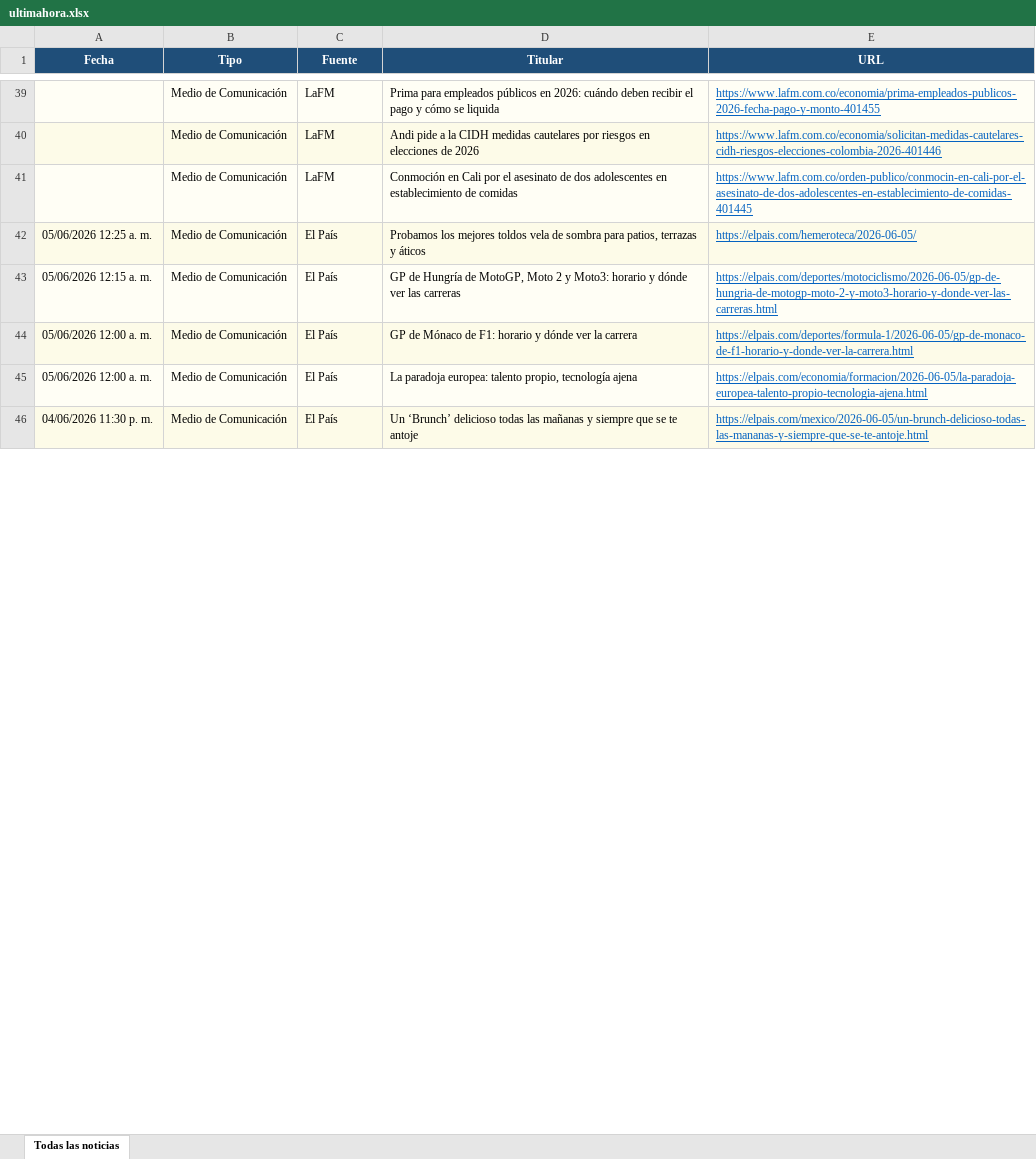
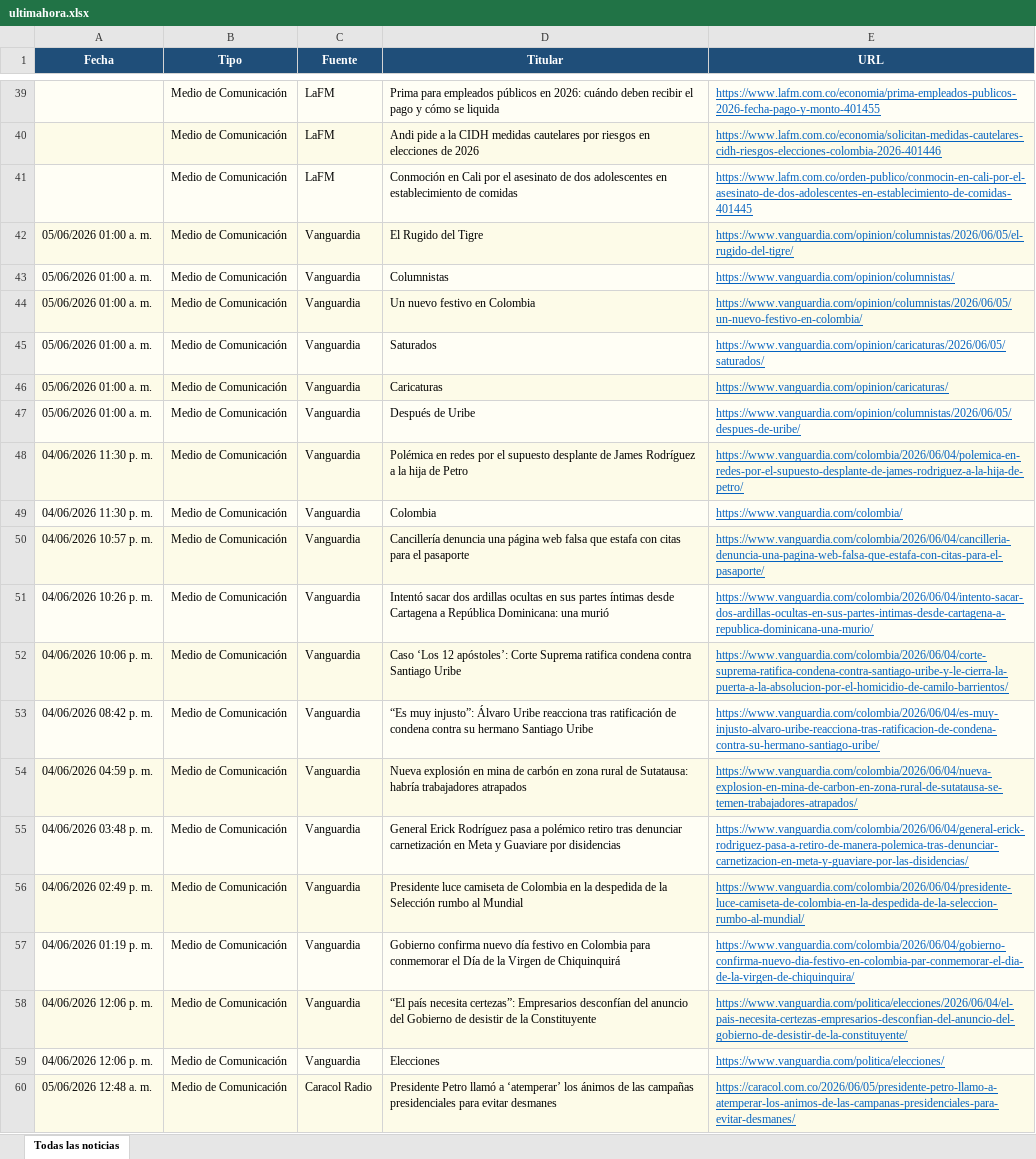
Before and after one commit to kevin961312/UltimaHora, an Excel workbook: docs/ultimahora.xlsx, sheet Todas las noticias, drawn as a sheet; only a part is shown, gaps mark what is left out; values as stored, in another font and other column widths than the file's, no borders; removed rows and columns are numbered as before the commit, all else as after; the diff covers the shown part only; the diff names each change by its address in the sheet, - before the commit and + after, or states it on an @@ line.

```diff
--- a/docs/ultimahora.xlsx (sheet Todas las noticias)
+++ b/docs/ultimahora.xlsx (sheet Todas las noticias)
-row 42: 05/06/2026 12:25 a. m. | Medio de Comunicación | El País | Probamos los mejores toldos vela de sombra para patios, terrazas y áticos | https://elpais.com/hemeroteca/2026-06-05/
-row 43: 05/06/2026 12:15 a. m. | Medio de Comunicación | El País | GP de Hungría de MotoGP, Moto 2 y Moto3: horario y dónde ver las carreras | https://elpais.com/deportes/motociclismo/2026-06-05/gp-de-hungria-de-motogp-moto-2-y-moto3-horario-y-donde-ver-las-carreras.html
-row 44: 05/06/2026 12:00 a. m. | Medio de Comunicación | El País | GP de Mónaco de F1: horario y dónde ver la carrera | https://elpais.com/deportes/formula-1/2026-06-05/gp-de-monaco-de-f1-horario-y-donde-ver-la-carrera.html
-row 45: 05/06/2026 12:00 a. m. | Medio de Comunicación | El País | La paradoja europea: talento propio, tecnología ajena | https://elpais.com/economia/formacion/2026-06-05/la-paradoja-europea-talento-propio-tecnologia-ajena.html
+row 42: 05/06/2026 01:00 a. m. | Medio de Comunicación | Vanguardia | El Rugido del Tigre | https://www.vanguardia.com/opinion/columnistas/2026/06/05/el-rugido-del-tigre/
+row 43: 05/06/2026 01:00 a. m. | Medio de Comunicación | Vanguardia | Columnistas | https://www.vanguardia.com/opinion/columnistas/
+row 44: 05/06/2026 01:00 a. m. | Medio de Comunicación | Vanguardia | Un nuevo festivo en Colombia | https://www.vanguardia.com/opinion/columnistas/2026/06/05/un-nuevo-festivo-en-colombia/
+row 45: 05/06/2026 01:00 a. m. | Medio de Comunicación | Vanguardia | Saturados | https://www.vanguardia.com/opinion/caricaturas/2026/06/05/saturados/
+row 46: 05/06/2026 01:00 a. m. | Medio de Comunicación | Vanguardia | Caricaturas | https://www.vanguardia.com/opinion/caricaturas/
+row 47: 05/06/2026 01:00 a. m. | Medio de Comunicación | Vanguardia | Después de Uribe | https://www.vanguardia.com/opinion/columnistas/2026/06/05/despues-de-uribe/
-C48 (Fuente): El País
+C48 (Fuente): Vanguardia
-D48 (Titular): Un ‘Brunch’ delicioso todas las mañanas y siempre que se te antoje
+D48 (Titular): Polémica en redes por el supuesto desplante de James Rodríguez a la hija de Petro
-E48 (URL): https://elpais.com/mexico/2026-06-05/un-brunch-delicioso-todas-las-mananas-y-siempre-que-se-te-antoje.html
+E48 (URL): https://www.vanguardia.com/colombia/2026/06/04/polemica-en-redes-por-el-supuesto-desplante-de-james-rodriguez-a-la-hija-de-petro/
@@ row 161 moved to row 49: 04/06/2026 11:30 p. m. @@
@@ row 164 moved to row 50: 04/06/2026 10:57 p. m. @@
@@ row 168 moved to row 51: 04/06/2026 10:26 p. m. @@
@@ row 169 moved to row 52: 04/06/2026 10:06 p. m. @@
@@ row 170 moved to row 53: 04/06/2026 08:42 p. m. @@
@@ row 171 moved to row 54: 04/06/2026 04:59 p. m. @@
@@ row 172 moved to row 55: 04/06/2026 03:48 p. m. @@
@@ row 173 moved to row 56: 04/06/2026 02:49 p. m. @@
@@ row 174 moved to row 57: 04/06/2026 01:19 p. m. @@
@@ row 175 moved to row 58: 04/06/2026 12:06 p. m. @@
@@ row 176 moved to row 59: 04/06/2026 12:06 p. m. @@
+row 60: 05/06/2026 12:48 a. m. | Medio de Comunicación | Caracol Radio | Presidente Petro llamó a ‘atemperar’ los ánimos de las campañas presidenciales para evitar desmanes | https://caracol.com.co/2026/06/05/presidente-petro-llamo-a-atemperar-los-animos-de-las-campanas-presidenciales-para-evitar-desmanes/
```
Also changed, not shown: 8 added rows, 40 removed rows, 14 moved rows and 28 edited cells elsewhere in this sheet, 1 other file.
